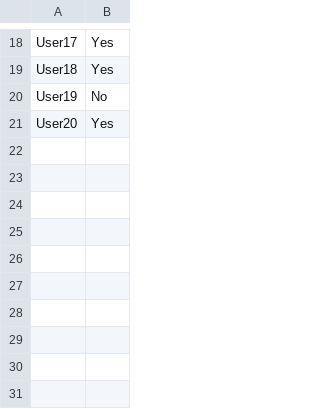
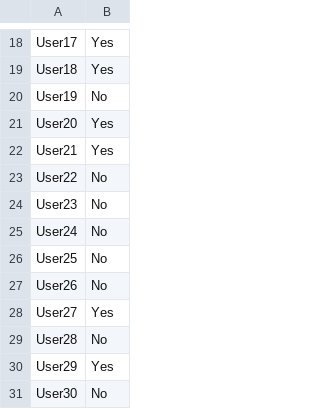
Before and after one commit to christianfloresca/Chart-JS-Dashboard, a CSV file: CIS3110 PremiumAccounts.csv, drawn as a sheet; only a part is shown, gaps mark what is left out; the diff names each change by its address in the sheet, - before the commit and + after, or states it on an @@ line.

Commit message:
Update CIS3110 PremiumAccounts.csv

```diff
--- a/CIS3110 PremiumAccounts.csv
+++ b/CIS3110 PremiumAccounts.csv
+row 22: User21 | Yes
+row 23: User22 | No
+row 24: User23 | No
+row 25: User24 | No
+row 26: User25 | No
+row 27: User26 | No
+row 28: User27 | Yes
+row 29: User28 | No
+row 30: User29 | Yes
+row 31: User30 | No
```
